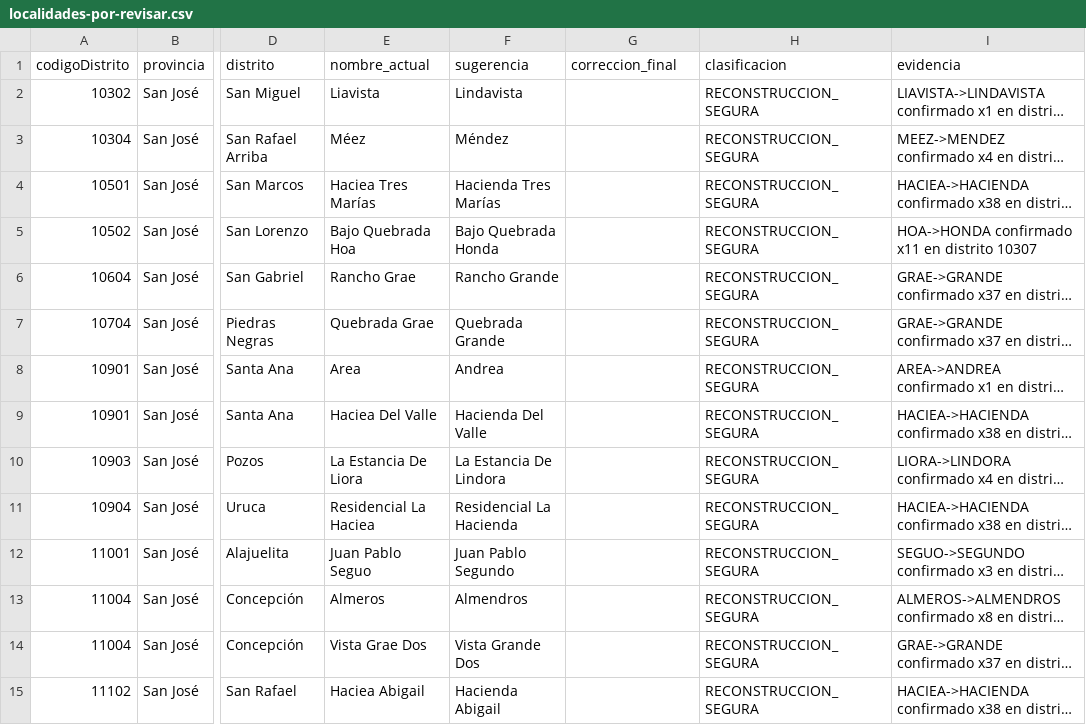
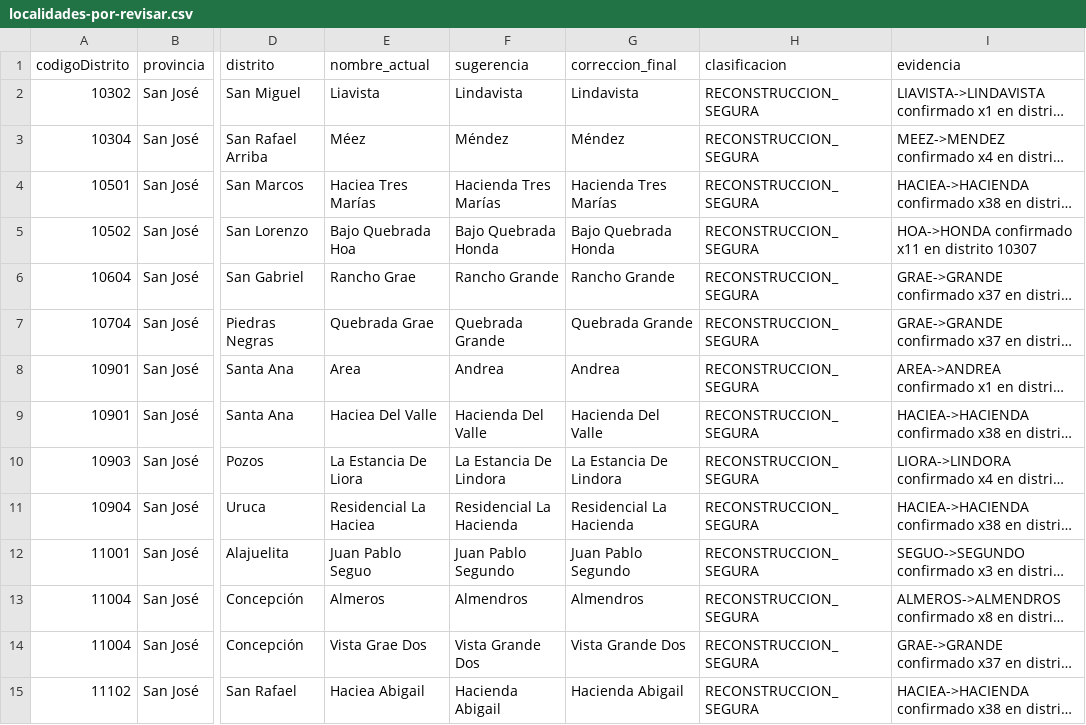
Before and after one commit to DilanRC/Proyecto-Paradigmas, a CSV file: Documentation/localidades-por-revisar.csv, drawn as a sheet; only a part is shown, gaps mark what is left out; long unchanged cells end in …; the diff covers the shown part only; the diff names each change by its address in the sheet, - before the commit and + after, or states it on an @@ line.

Commit message:
feat(front): aplica los 43 grupos seguros y filtra el teclado del telefono
Los 151 registros que quedaban en RECONSTRUCCION_SEGURA, agrupados en 43 pares
de token. Nada de NO_CORREGIR y nada apoyado en parecido ortografico. Cada
aplicacion se apoya en un par confirmado antes por cruce mismo-distrito con INEC
en otro lugar del pais: HACIEA->HACIENDA con 38 confirmaciones para 30 casos,
GRAE->GRANDE con 37 para 21, LIA->LINDA con 41 para 13. Los seis grupos mayores
son el 84% del trabajo.

Verificacion del conteo: los nombres con nd pasan de 360 a 511, exactamente 151
mas, que es el numero de registros corregidos. El total no se mueve, 13273, asi
que ninguna correccion colapso con otra. Cero duplicados, cero huerfanos, 494
distritos.

Quedan fuera Rosalia y Saino por DEC-FRONT-17, y los 128 NO_CORREGIR intactos.
El catalogo no se edito a mano: el generador lo reproduce byte a byte desde las
dos fuentes mas la columna correccion_final del CSV revisado.

Un gate nuevo fija un ejemplo real por grupo grande con su codigo de distrito y
exige que la forma corregida este y la mutilada no; otro, que Rosalinda y
Sandino con tilde no hayan entrado.

Telefono: el pattern validaba al enviar pero no impedia teclear, y se podian
escribir veinte letras seguidas. sanearTelefono deja solo digitos, espacios,
parentesis, guiones y el + inicial, y aplicarRestriccionTelefono lo engancha al
evento input en los tres paneles, recolocando el cursor para que corregir un
digito en medio no lo mande al final. El pattern sigue siendo la validacion de
verdad; esto solo evita escribir lo imposible.

Comprobado en pestana limpia: veinte aes quedan en vacio, 8888a7777 en 88887777,
abc12345678 en 12345678, y +506 8888-7777 intacto. Ojo: hace falta recarga dura
o pestana nueva, porque la cache de modulos ES conserva el archivo anterior.

152 pruebas frontend y todos los gates en verde. Documentado en DEC-FRONT-18.

```diff
--- a/Documentation/localidades-por-revisar.csv
+++ b/Documentation/localidades-por-revisar.csv
-G2 (correccion_final): (empty)
+G2 (correccion_final): Lindavista
-G3 (correccion_final): (empty)
+G3 (correccion_final): Méndez
-G4 (correccion_final): (empty)
+G4 (correccion_final): Hacienda Tres Marías
-G5 (correccion_final): (empty)
+G5 (correccion_final): Bajo Quebrada Honda
-G6 (correccion_final): (empty)
+G6 (correccion_final): Rancho Grande
-G7 (correccion_final): (empty)
+G7 (correccion_final): Quebrada Grande
-G8 (correccion_final): (empty)
+G8 (correccion_final): Andrea
-G9 (correccion_final): (empty)
+G9 (correccion_final): Hacienda Del Valle
-G10 (correccion_final): (empty)
+G10 (correccion_final): La Estancia De Lindora
-G11 (correccion_final): (empty)
+G11 (correccion_final): Residencial La Hacienda
-G12 (correccion_final): (empty)
+G12 (correccion_final): Juan Pablo Segundo
-G13 (correccion_final): (empty)
+G13 (correccion_final): Almendros
-G14 (correccion_final): (empty)
+G14 (correccion_final): Vista Grande Dos
-G15 (correccion_final): (empty)
+G15 (correccion_final): Hacienda Abigail
```
Also changed, not shown: 137 edited cells elsewhere in this file, 10 other files.
